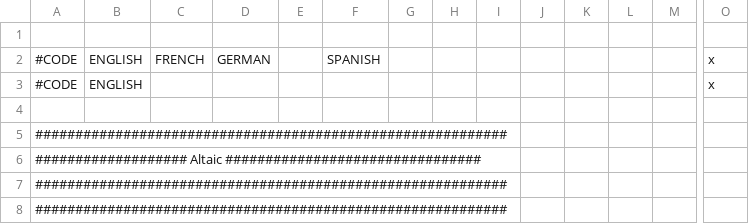
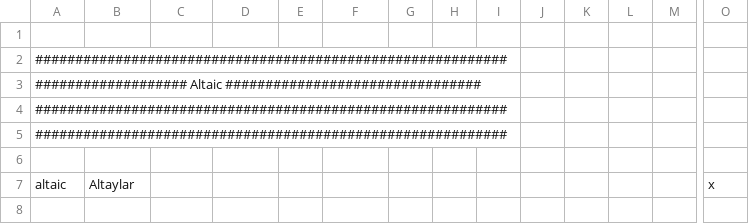
Before and after one commit to JayyKashtaCodes/Dynamic-Cultural-Titles-Reborn, a CSV file: dctr(ironman)/localisation/00_Altaic Titles.csv, drawn as a sheet; only a part is shown, gaps mark what is left out; the shorter side is filled out with more unchanged rows; rows hold the shown columns only; the diff names each change by its address in the sheet, - before the commit and + after, or states it on an @@ line.

```diff
--- a/dctr(ironman)/localisation/00_Altaic Titles.csv
+++ b/dctr(ironman)/localisation/00_Altaic Titles.csv
-row 2: #CODE | ENGLISH | FRENCH | GERMAN |  | SPANISH |  |  |  |  |  |  |  | x
-row 3: #CODE | ENGLISH |  |  |  |  |  |  |  |  |  |  |  | x
-row 4: (empty)
```
Also changed, not shown: dctr(ironman)/localisation/00_Slav Titles.csv, dctr(ironman)/localisation/Outside Europe Titles.csv, 3 other files.
